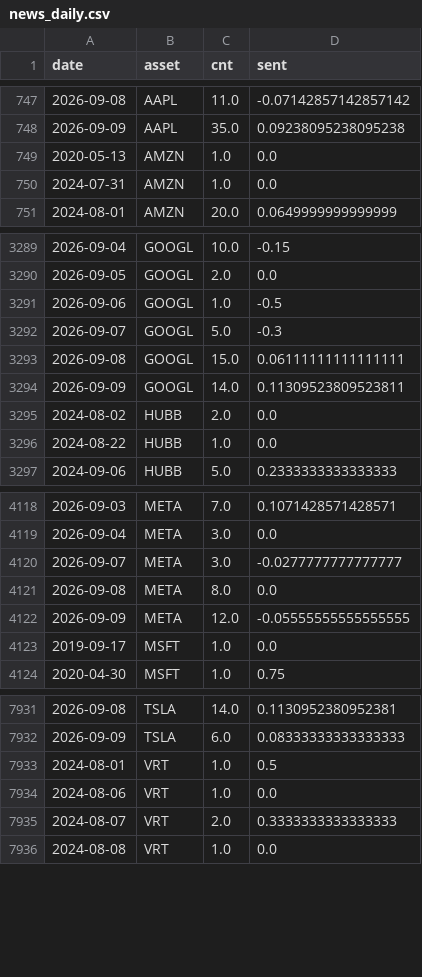
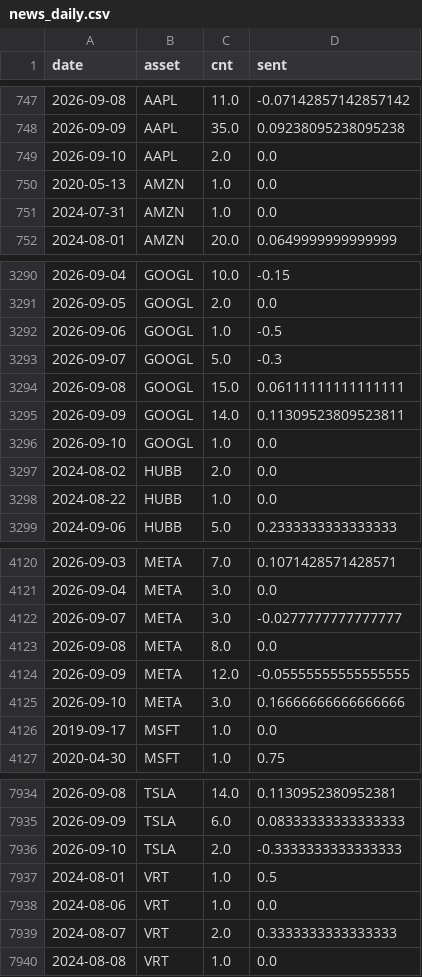
Before and after one commit to Frankestain12/graphfinance, a CSV file: data_store/news_daily.csv, drawn as a sheet; only a part is shown, gaps mark what is left out.

```diff
--- a/data_store/news_daily.csv
+++ b/data_store/news_daily.csv
@@ -748,2 +748,3 @@ date,asset,cnt,sent
 2026-09-09,AAPL,35.0,0.09238095238095238
+2026-09-10,AAPL,2.0,0.0
 2020-05-13,AMZN,1.0,0.0
@@ -3294,2 +3295,3 @@ date,asset,cnt,sent
 2026-09-09,GOOGL,14.0,0.11309523809523811
+2026-09-10,GOOGL,1.0,0.0
 2024-08-02,HUBB,2.0,0.0
@@ -4122,2 +4124,3 @@ date,asset,cnt,sent
 2026-09-09,META,12.0,-0.05555555555555555
+2026-09-10,META,3.0,0.16666666666666666
 2019-09-17,MSFT,1.0,0.0
@@ -7932,2 +7935,3 @@ date,asset,cnt,sent
 2026-09-09,TSLA,6.0,0.08333333333333333
+2026-09-10,TSLA,2.0,-0.3333333333333333
 2024-08-01,VRT,1.0,0.5
```
Also changed, not shown: 5 other files.
